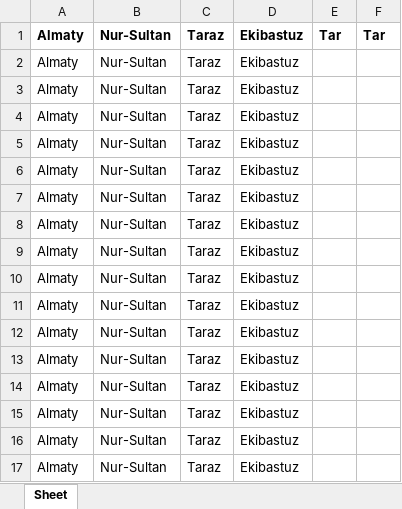
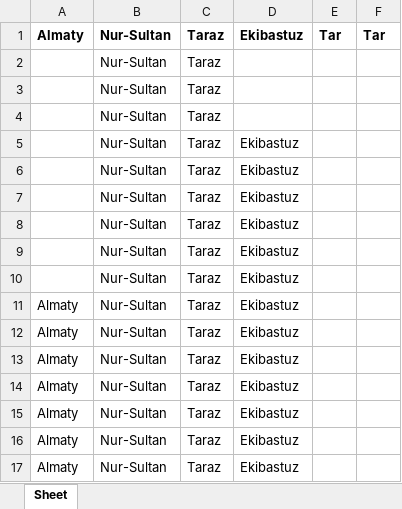
Before and after one commit to bogdandrienko/PyE-221-1, an Excel workbook: projects/2/temp/sample_example_new.xlsx, sheet Sheet, drawn as a sheet; only a part is shown; values as stored, in another font and other column widths than the file's, no borders; the diff names each change by its address in the sheet, - before the commit and + after, or states it on an @@ line.

```diff
--- a/projects/2/temp/sample_example_new.xlsx (sheet Sheet)
+++ b/projects/2/temp/sample_example_new.xlsx (sheet Sheet)
-A2:A10: Almaty
+A2:A10: (empty)
-D2:D4: Ekibastuz
+D2:D4: (empty)
```
Also changed, not shown: 1 other file.
